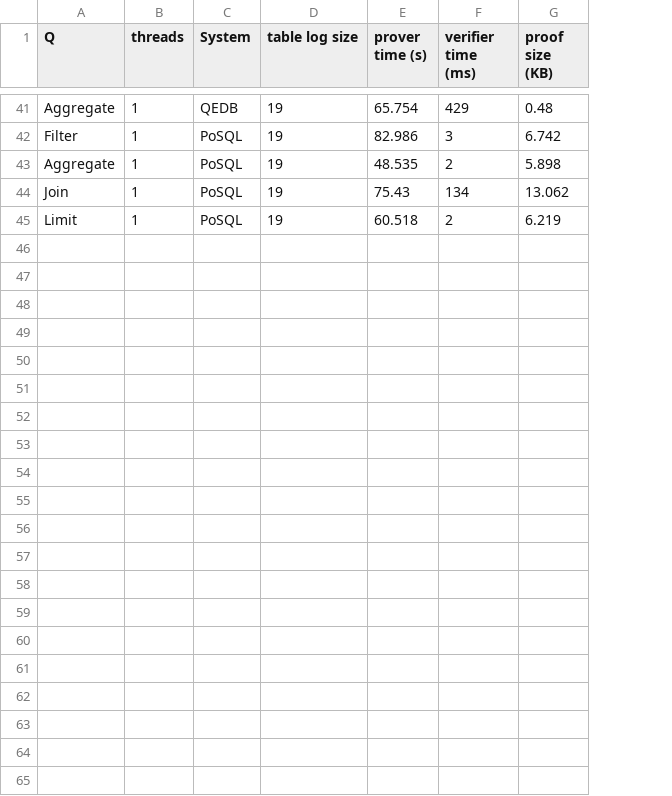
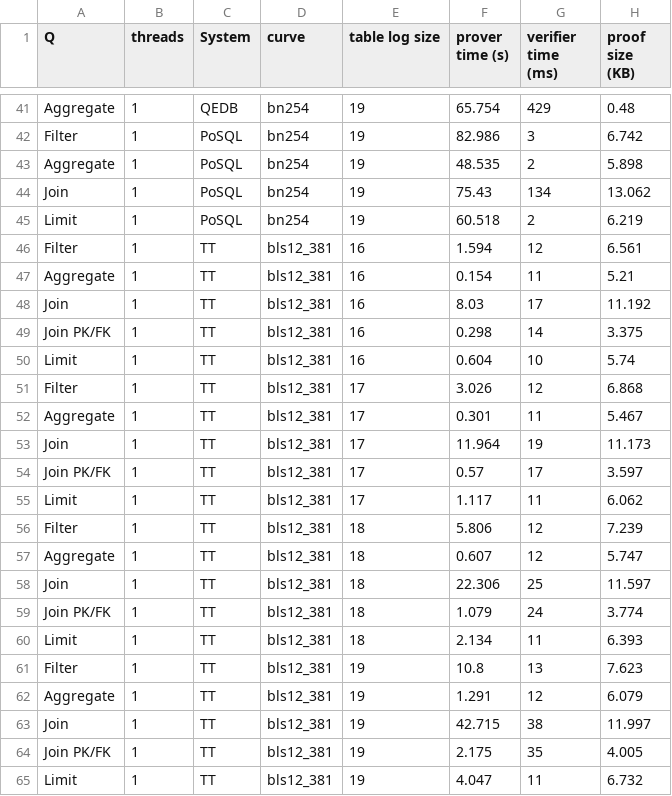
Before and after one commit to arkworks-rs/truth-table, a CSV file: tt-results/tidy/micro.csv, drawn as a sheet; only a part is shown, gaps mark what is left out; the diff names each change by its address in the sheet, - before the commit and + after, or states it on an @@ line.

Commit message:
Add BLS12-381 backend to TruthTable benches

```diff
--- a/tt-results/tidy/micro.csv
+++ b/tt-results/tidy/micro.csv
+column D (curve), rows 41-45: all bn254
+row 46: Filter | 1 | TT | bls12_381 | 16 | 1.594 | 12 | 6.561
+row 47: Aggregate | 1 | TT | bls12_381 | 16 | 0.154 | 11 | 5.21
+row 48: Join | 1 | TT | bls12_381 | 16 | 8.03 | 17 | 11.192
+row 49: Join PK/FK | 1 | TT | bls12_381 | 16 | 0.298 | 14 | 3.375
+row 50: Limit | 1 | TT | bls12_381 | 16 | 0.604 | 10 | 5.74
+row 51: Filter | 1 | TT | bls12_381 | 17 | 3.026 | 12 | 6.868
+row 52: Aggregate | 1 | TT | bls12_381 | 17 | 0.301 | 11 | 5.467
+row 53: Join | 1 | TT | bls12_381 | 17 | 11.964 | 19 | 11.173
+row 54: Join PK/FK | 1 | TT | bls12_381 | 17 | 0.57 | 17 | 3.597
+row 55: Limit | 1 | TT | bls12_381 | 17 | 1.117 | 11 | 6.062
+row 56: Filter | 1 | TT | bls12_381 | 18 | 5.806 | 12 | 7.239
+row 57: Aggregate | 1 | TT | bls12_381 | 18 | 0.607 | 12 | 5.747
+row 58: Join | 1 | TT | bls12_381 | 18 | 22.306 | 25 | 11.597
+row 59: Join PK/FK | 1 | TT | bls12_381 | 18 | 1.079 | 24 | 3.774
+row 60: Limit | 1 | TT | bls12_381 | 18 | 2.134 | 11 | 6.393
+row 61: Filter | 1 | TT | bls12_381 | 19 | 10.8 | 13 | 7.623
+row 62: Aggregate | 1 | TT | bls12_381 | 19 | 1.291 | 12 | 6.079
+row 63: Join | 1 | TT | bls12_381 | 19 | 42.715 | 38 | 11.997
+row 64: Join PK/FK | 1 | TT | bls12_381 | 19 | 2.175 | 35 | 4.005
+row 65: Limit | 1 | TT | bls12_381 | 19 | 4.047 | 11 | 6.732
```
Also changed, not shown: 22 other files.
